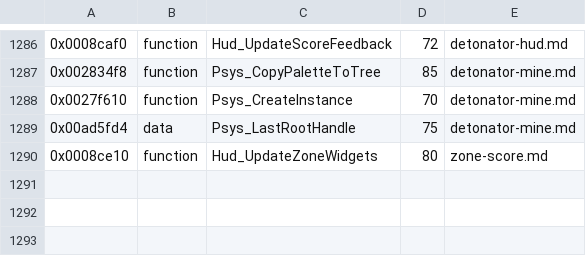
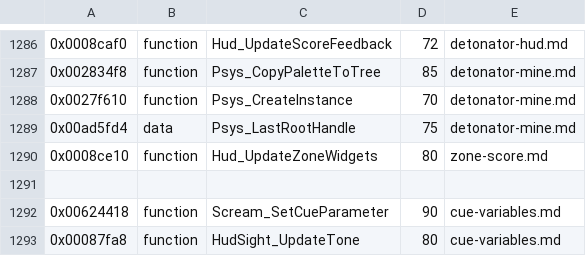
Before and after one commit to topaxi/OpenAntiGrav, a TSV file: docs/ghidra/functions/ps3-hdfury-eu/names.tsv, drawn as a sheet; only a part is shown, gaps mark what is left out; the diff names each change by its address in the sheet, - before the commit and + after, or states it on an @@ line.

```diff
--- a/docs/ghidra/functions/ps3-hdfury-eu/names.tsv
+++ b/docs/ghidra/functions/ps3-hdfury-eu/names.tsv
+row 1291: (empty)
+row 1292: 0x00624418 | function | Scream_SetCueParameter | 90 | cue-variables.md
+row 1293: 0x00087fa8 | function | HudSight_UpdateTone | 80 | cue-variables.md
```
Also changed, not shown: 4 other files.
